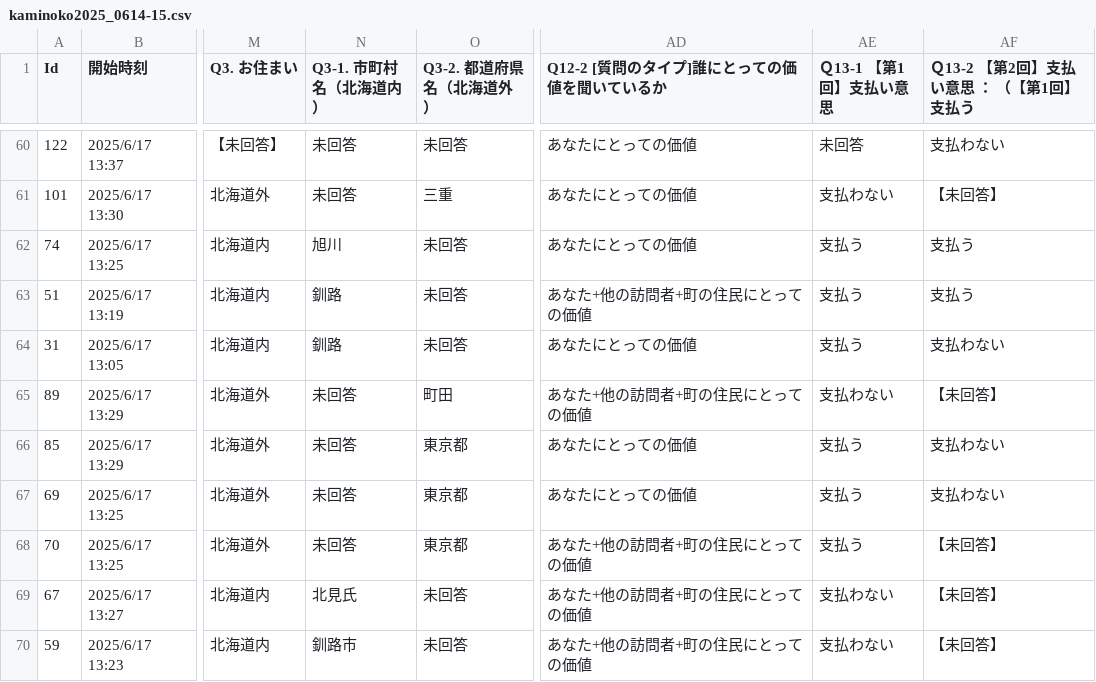
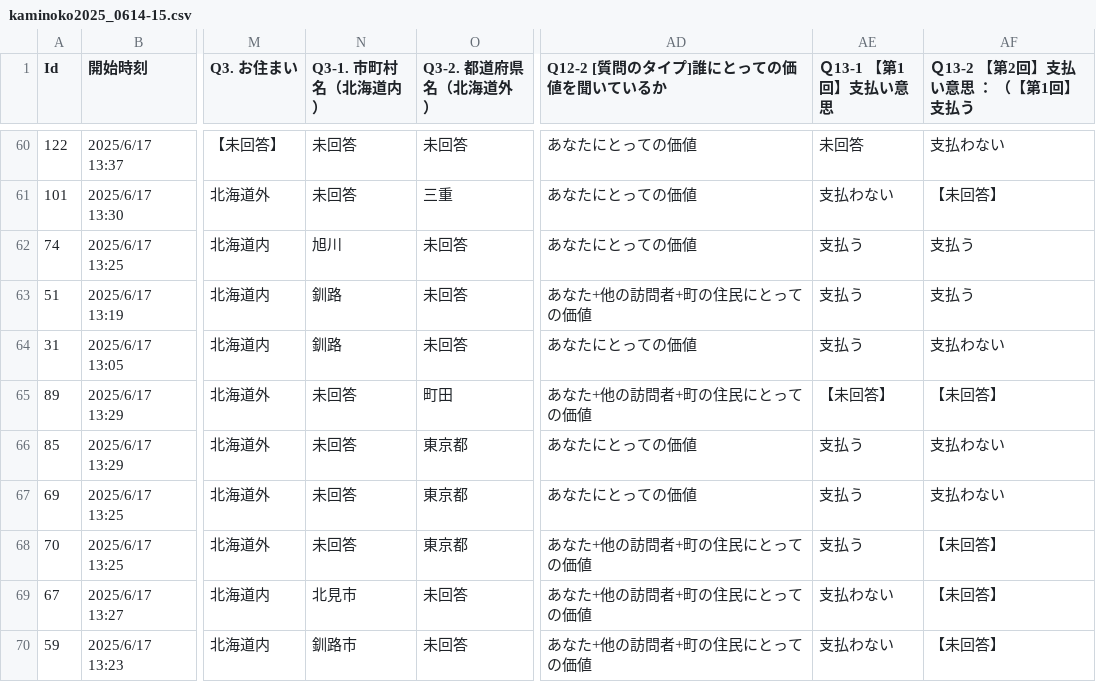
Before and after one commit to oyamadashin/kaminoko_analysis, a CSV file: kaminoko2025_0614-15.csv, drawn as a sheet; only a part is shown, gaps mark what is left out; the diff covers the shown part only; the diff names each change by its address in the sheet, - before the commit and + after, or states it on an @@ line.

```diff
--- a/kaminoko2025_0614-15.csv
+++ b/kaminoko2025_0614-15.csv
-AE65 (Ｑ13-1 【第1回】支払い意思): 支払わない
+AE65 (Ｑ13-1 【第1回】支払い意思): 【未回答】
-N69 (Q3-1. 市町村名（北海道内）): 北見氏
+N69 (Q3-1. 市町村名（北海道内）): 北見市
```
Also changed, not shown: 16 edited cells elsewhere in this file, 3 other files.
